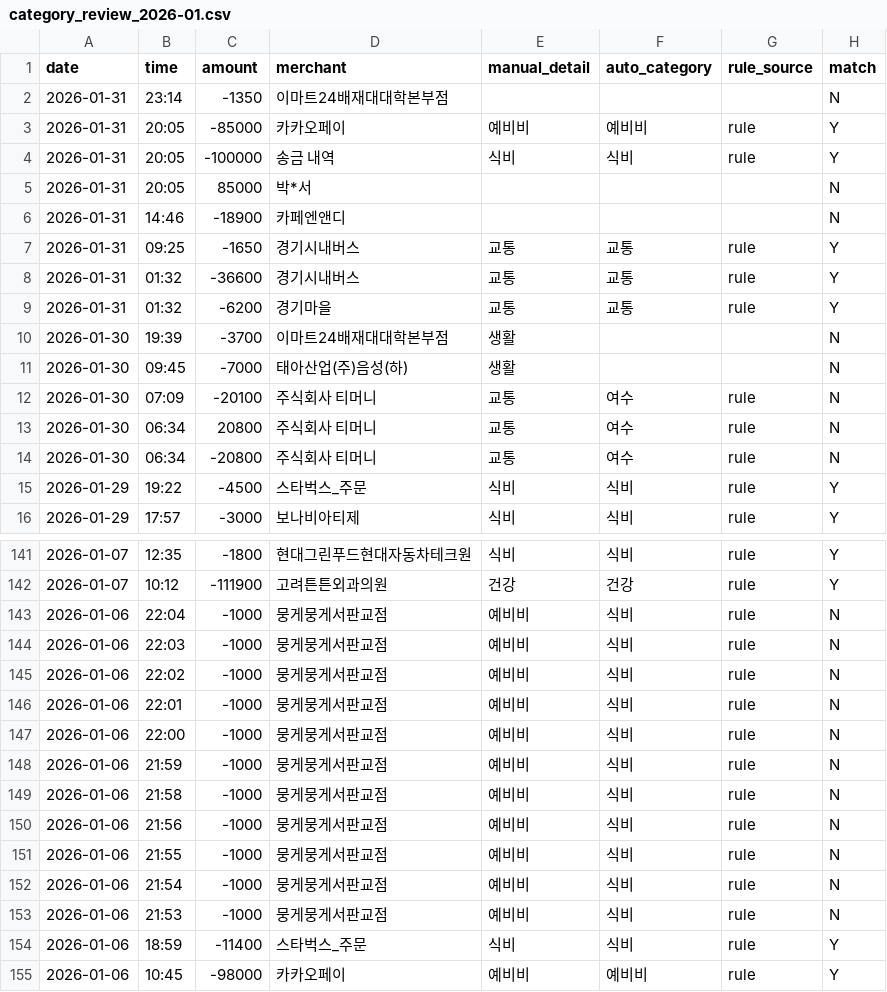
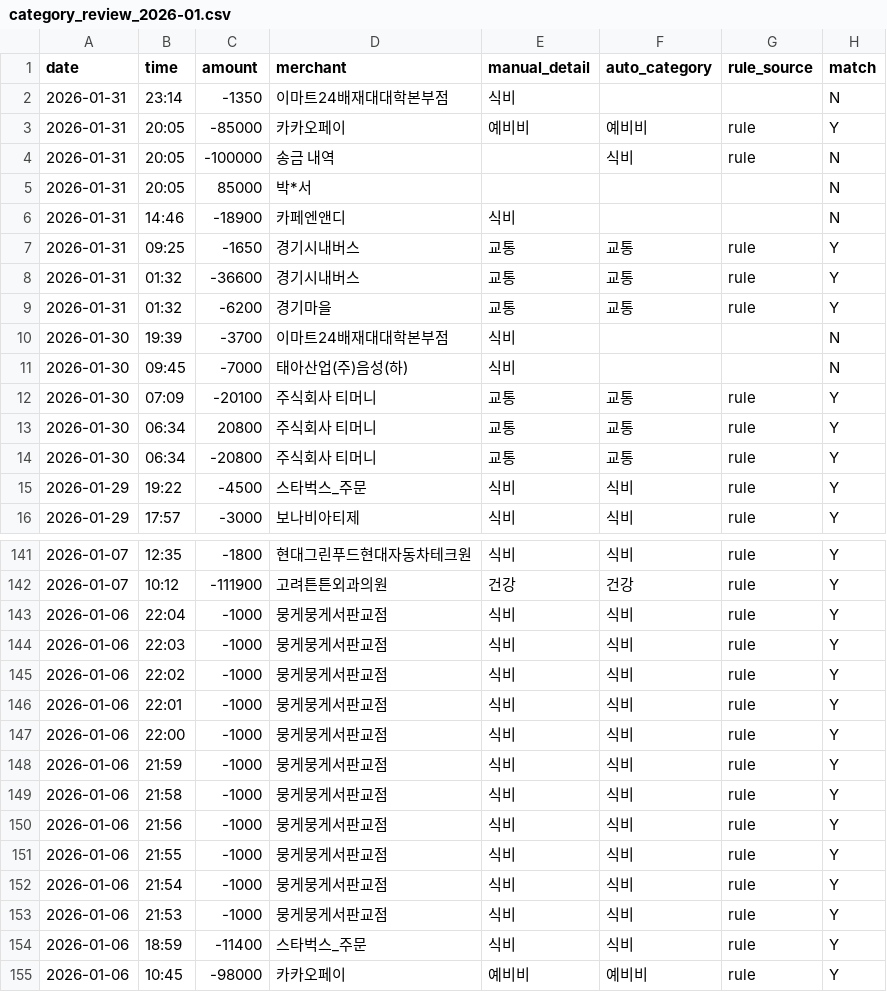
Before and after one commit to Park-Dundeo/Application, a CSV file: data/reports/category_review_2026-01.csv, drawn as a sheet; only a part is shown, gaps mark what is left out; the diff covers the shown part only.

```diff
--- a/data/reports/category_review_2026-01.csv
+++ b/data/reports/category_review_2026-01.csv
@@ -1,7 +1,7 @@
 date,time,amount,merchant,manual_detail,auto_category,rule_source,match
-2026-01-31,23:14,-1350,이마트24배재대대학본부점,,,,N
+2026-01-31,23:14,-1350,이마트24배재대대학본부점,식비,,,N
 2026-01-31,20:05,-85000,카카오페이,예비비,예비비,rule,Y
-2026-01-31,20:05,-100000,송금 내역,식비,식비,rule,Y
+2026-01-31,20:05,-100000,송금 내역,,식비,rule,N
 2026-01-31,20:05,85000,박*서,,,,N
-2026-01-31,14:46,-18900,카페엔앤디,,,,N
+2026-01-31,14:46,-18900,카페엔앤디,식비,,,N
 2026-01-31,09:25,-1650,경기시내버스,교통,교통,rule,Y
@@ -9,7 +9,7 @@ date,time,amount,merchant,manual_detail,auto_category,rule_source,match
 2026-01-31,01:32,-6200,경기마을,교통,교통,rule,Y
-2026-01-30,19:39,-3700,이마트24배재대대학본부점,생활,,,N
-2026-01-30,09:45,-7000,태아산업(주)음성(하),생활,,,N
-2026-01-30,07:09,-20100,주식회사 티머니,교통,여수,rule,N
-2026-01-30,06:34,20800,주식회사 티머니,교통,여수,rule,N
-2026-01-30,06:34,-20800,주식회사 티머니,교통,여수,rule,N
+2026-01-30,19:39,-3700,이마트24배재대대학본부점,식비,,,N
+2026-01-30,09:45,-7000,태아산업(주)음성(하),식비,,,N
+2026-01-30,07:09,-20100,주식회사 티머니,교통,교통,rule,Y
+2026-01-30,06:34,20800,주식회사 티머니,교통,교통,rule,Y
+2026-01-30,06:34,-20800,주식회사 티머니,교통,교통,rule,Y
 2026-01-29,19:22,-4500,스타벅스_주문,식비,식비,rule,Y
@@ -142,13 +142,13 @@ date,time,amount,merchant,manual_detail,auto_category,rule_source,match
 2026-01-07,10:12,-111900,고려튼튼외과의원,건강,건강,rule,Y
-2026-01-06,22:04,-1000,뭉게뭉게서판교점,예비비,식비,rule,N
-2026-01-06,22:03,-1000,뭉게뭉게서판교점,예비비,식비,rule,N
-2026-01-06,22:02,-1000,뭉게뭉게서판교점,예비비,식비,rule,N
-2026-01-06,22:01,-1000,뭉게뭉게서판교점,예비비,식비,rule,N
-2026-01-06,22:00,-1000,뭉게뭉게서판교점,예비비,식비,rule,N
-2026-01-06,21:59,-1000,뭉게뭉게서판교점,예비비,식비,rule,N
-2026-01-06,21:58,-1000,뭉게뭉게서판교점,예비비,식비,rule,N
-2026-01-06,21:56,-1000,뭉게뭉게서판교점,예비비,식비,rule,N
-2026-01-06,21:55,-1000,뭉게뭉게서판교점,예비비,식비,rule,N
-2026-01-06,21:54,-1000,뭉게뭉게서판교점,예비비,식비,rule,N
-2026-01-06,21:53,-1000,뭉게뭉게서판교점,예비비,식비,rule,N
+2026-01-06,22:04,-1000,뭉게뭉게서판교점,식비,식비,rule,Y
+2026-01-06,22:03,-1000,뭉게뭉게서판교점,식비,식비,rule,Y
+2026-01-06,22:02,-1000,뭉게뭉게서판교점,식비,식비,rule,Y
+2026-01-06,22:01,-1000,뭉게뭉게서판교점,식비,식비,rule,Y
+2026-01-06,22:00,-1000,뭉게뭉게서판교점,식비,식비,rule,Y
+2026-01-06,21:59,-1000,뭉게뭉게서판교점,식비,식비,rule,Y
+2026-01-06,21:58,-1000,뭉게뭉게서판교점,식비,식비,rule,Y
+2026-01-06,21:56,-1000,뭉게뭉게서판교점,식비,식비,rule,Y
+2026-01-06,21:55,-1000,뭉게뭉게서판교점,식비,식비,rule,Y
+2026-01-06,21:54,-1000,뭉게뭉게서판교점,식비,식비,rule,Y
+2026-01-06,21:53,-1000,뭉게뭉게서판교점,식비,식비,rule,Y
 2026-01-06,18:59,-11400,스타벅스_주문,식비,식비,rule,Y
```
Also changed, not shown: 8 added rows and 90 edited cells elsewhere in this file, data/reports/category_review_2026-02.csv, 54 other files.
